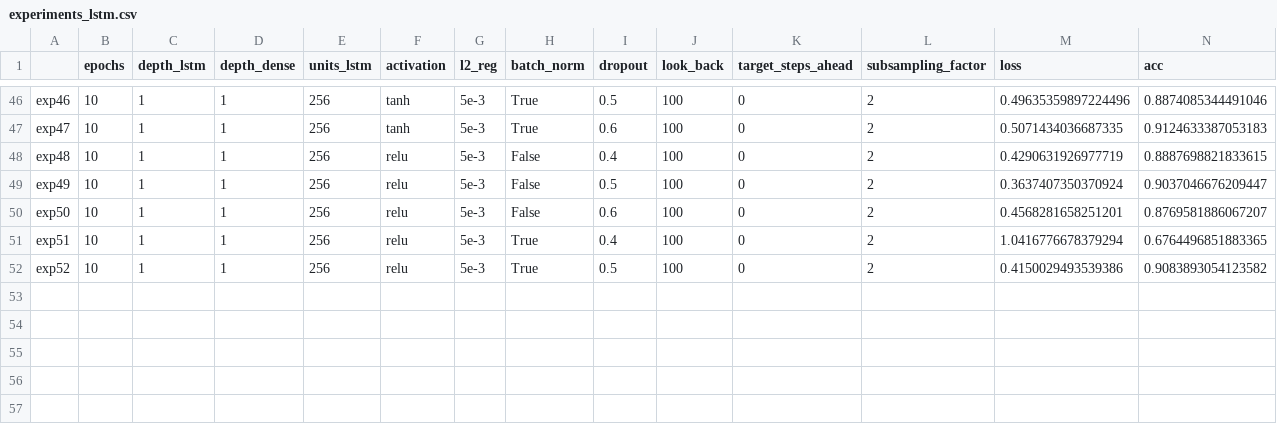
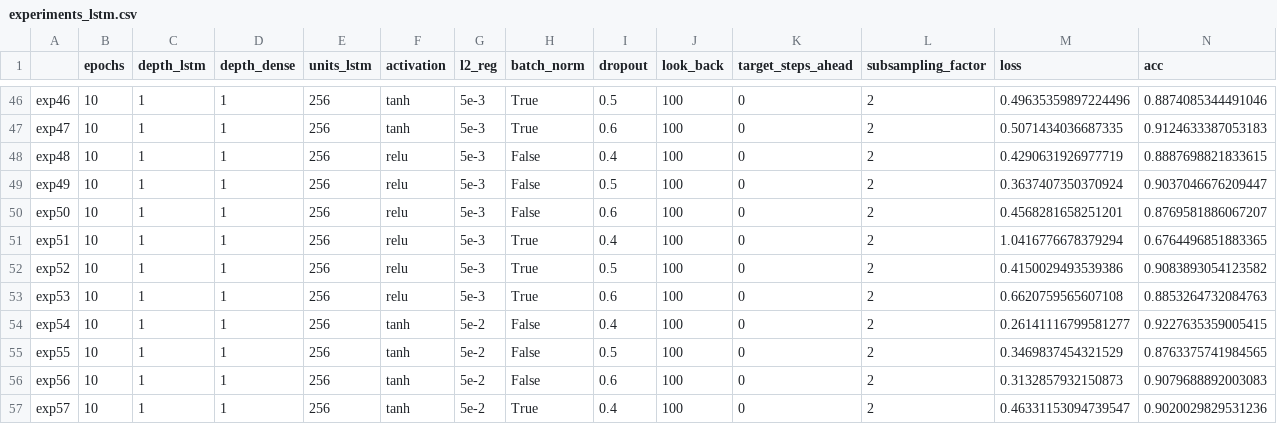
Before and after one commit to AlessiaRuggeri30/epileptic-seizure-prediction, a CSV file: classic_dl/lstm/experiments_lstm.csv, drawn as a sheet; only a part is shown, gaps mark what is left out; rows hold the shown columns only; the diff names each change by its address in the sheet, - before the commit and + after, or states it on an @@ line.

Commit message:
Added lstm results

```diff
--- a/classic_dl/lstm/experiments_lstm.csv
+++ b/classic_dl/lstm/experiments_lstm.csv
+row 53: exp53 | 10 | 1 | 1 | 256 | relu | 5e-3 | True | 0.6 | 100 | 0 | 2 | 0.6620759565607108 | 0.8853264732084763
+row 54: exp54 | 10 | 1 | 1 | 256 | tanh | 5e-2 | False | 0.4 | 100 | 0 | 2 | 0.26141116799581277 | 0.9227635359005415
+row 55: exp55 | 10 | 1 | 1 | 256 | tanh | 5e-2 | False | 0.5 | 100 | 0 | 2 | 0.3469837454321529 | 0.8763375741984565
+row 56: exp56 | 10 | 1 | 1 | 256 | tanh | 5e-2 | False | 0.6 | 100 | 0 | 2 | 0.3132857932150873 | 0.9079688892003083
+row 57: exp57 | 10 | 1 | 1 | 256 | tanh | 5e-2 | True | 0.4 | 100 | 0 | 2 | 0.46331153094739547 | 0.9020029829531236
```
Also changed, not shown: 21 other files.
